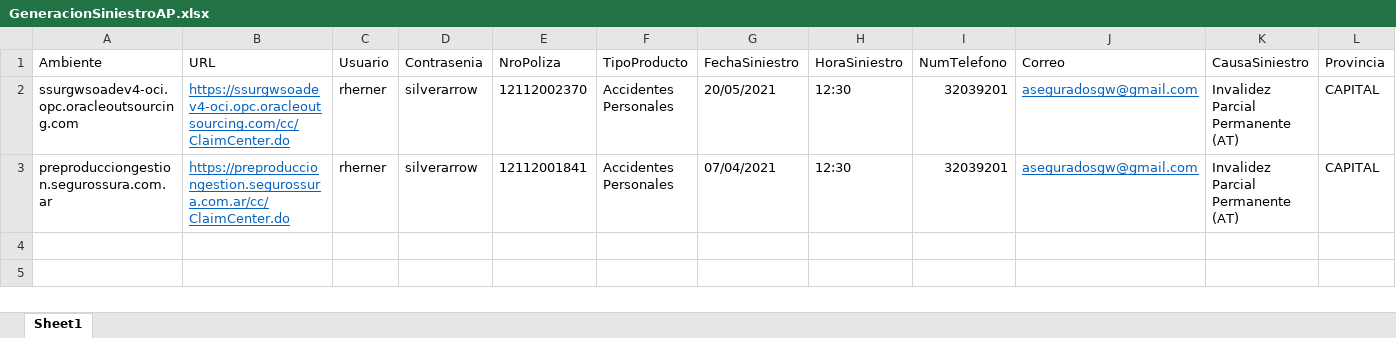
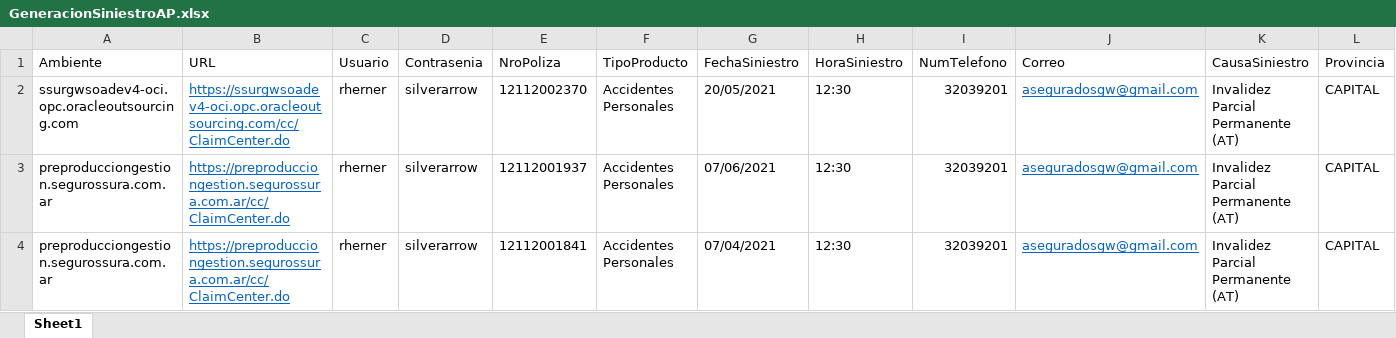
Before and after one commit to suraranorex/SuraClaims, an Excel workbook: SuraClaims/GeneracionSiniestroAP.xlsx, sheet Sheet1, drawn as a sheet; only a part is shown; values as stored, in another font and other column widths than the file's, no borders; rows hold the shown columns only; the diff names each change by its address in the sheet, - before the commit and + after, or states it on an @@ line.

```diff
--- a/SuraClaims/GeneracionSiniestroAP.xlsx (sheet Sheet1)
+++ b/SuraClaims/GeneracionSiniestroAP.xlsx (sheet Sheet1)
+row 3: preproducciongestion.segurossura.com.ar | https://preproducciongestion.segurossura.com.ar/cc/ClaimCenter.do | rherner | silverarrow | 12112001937 | Accidentes Personales | 07/06/2021 | 12:30 | 32039201 | aseguradosgw@gmail.com | Invalidez Parcial Permanente (AT) | CAPITAL
```
Also changed, not shown: SuraClaims/Anular Pago Siniestro.xlsx, SuraClaims/AprobacionesPreviasAPago.xlsx, 17 other files.
